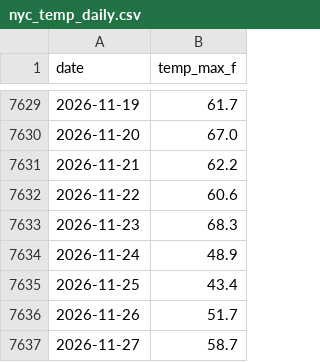
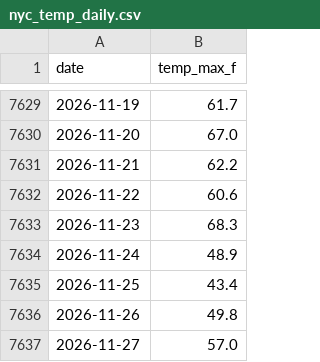
Before and after one commit to danielwork12121-lab/kalshi-commodity-forecaster, a CSV file: data/nyc_temp_daily.csv, drawn as a sheet; only a part is shown, gaps mark what is left out.

```diff
--- a/data/nyc_temp_daily.csv
+++ b/data/nyc_temp_daily.csv
@@ -7635,3 +7635,3 @@ date,temp_max_f
 2026-11-25,43.4
-2026-11-26,51.7
-2026-11-27,58.7
+2026-11-26,49.8
+2026-11-27,57.0
```
Also changed, not shown: 4 other files.
